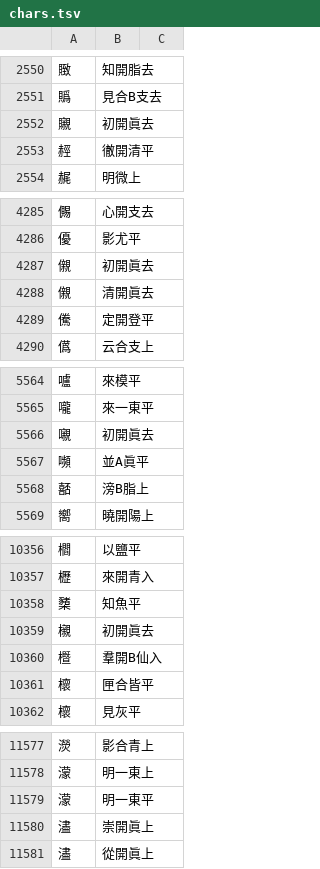
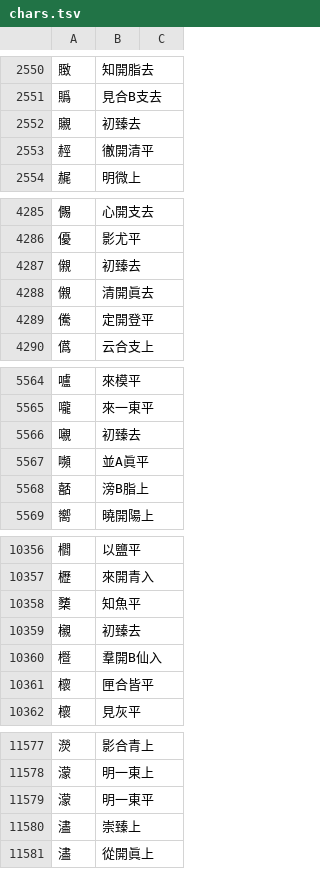
Before and after one commit to nk2028/rime-dict-source, a TSV file: chars.tsv, drawn as a sheet; only a part is shown, gaps mark what is left out; the diff covers the shown part only.

```diff
--- a/chars.tsv
+++ b/chars.tsv
@@ -2551,3 +2551,3 @@
 䞈	見合B支去
-䞋	初開眞去
+䞋	初臻去
 䞓	徹開清平
@@ -4286,3 +4286,3 @@
 優	影尤平
-儭	初開眞去
+儭	初臻去
 儭	清開眞去
@@ -5565,3 +5565,3 @@
 嚨	來一東平
-嚫	初開眞去
+嚫	初臻去
 嚬	並A眞平
@@ -10358,3 +10358,3 @@
 櫫	知魚平
-櫬	初開眞去
+櫬	初臻去
 櫭	羣開B仙入
@@ -11579,3 +11579,3 @@
 濛	明一東平
-濜	崇開眞上
+濜	崇臻上
 濜	從開眞上
```
Also changed, not shown: 1 added row, 2 removed rows and 11 edited cells elsewhere in this file, 1 other file.
